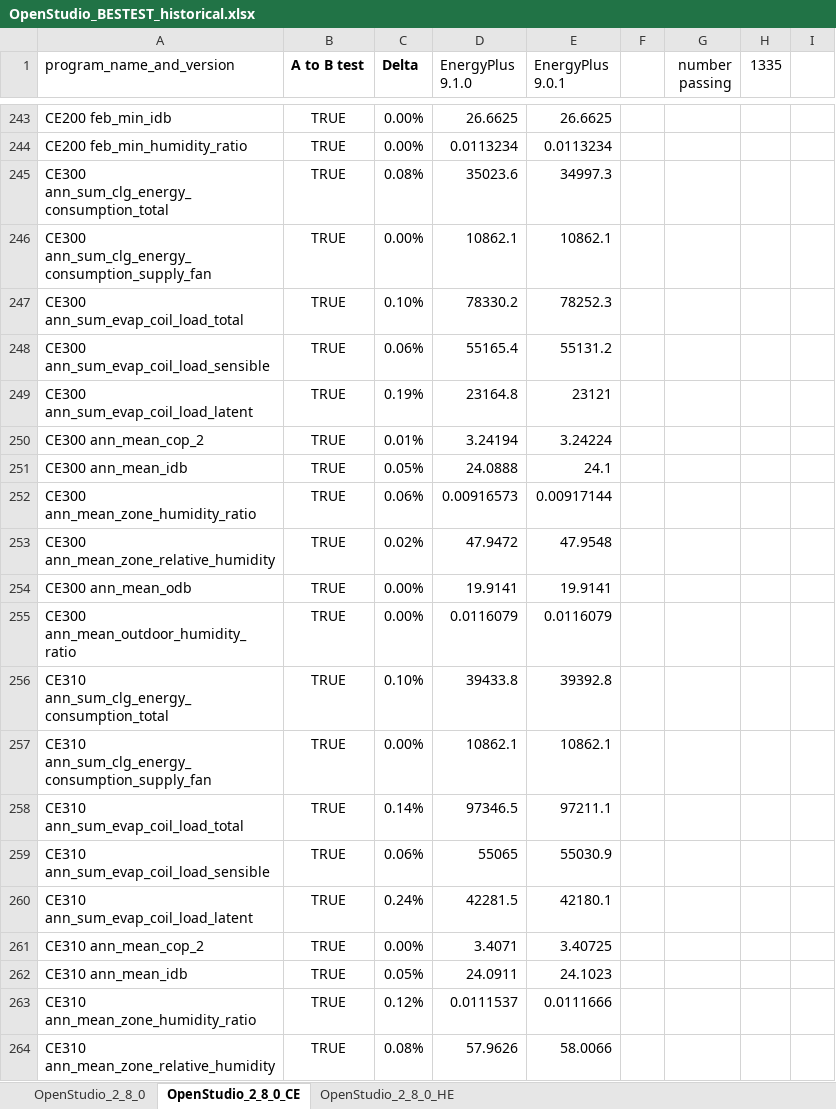
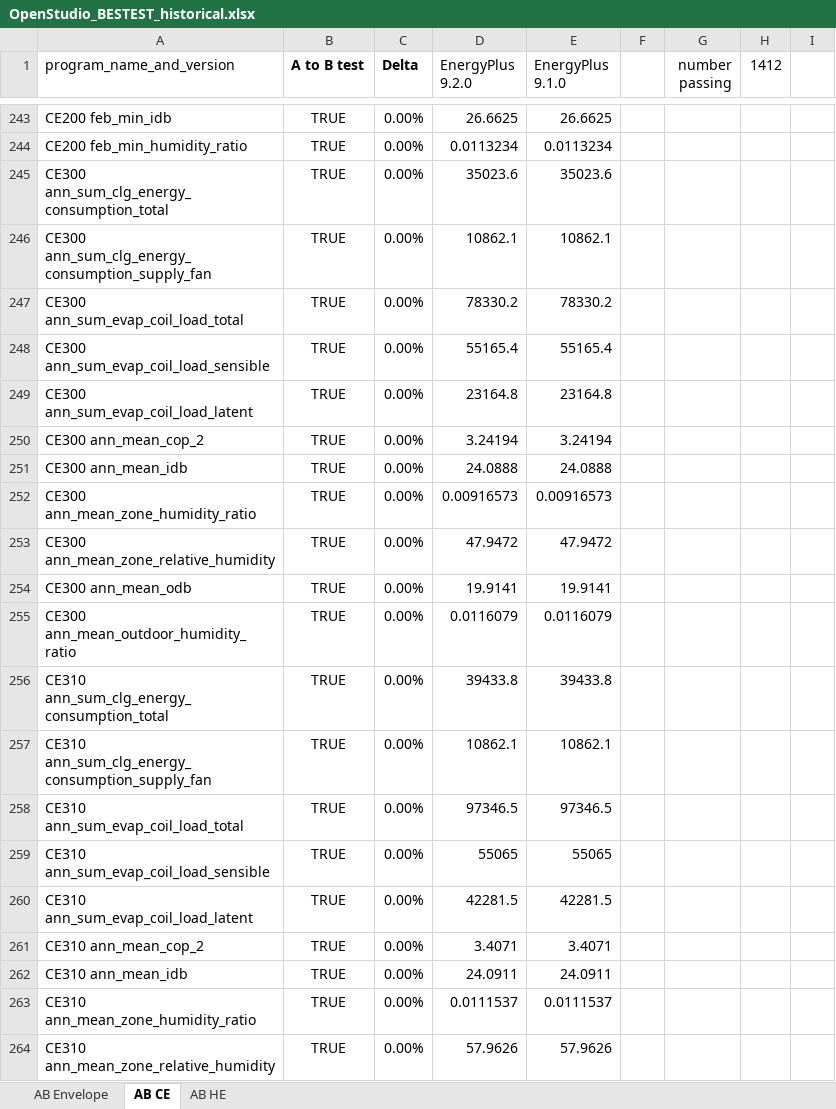
Before and after one commit to NREL/BESTEST-GSR, an Excel workbook: results/historical/OpenStudio_BESTEST_historical.xlsx, sheet AB CE, drawn as a sheet; only a part is shown, gaps mark what is left out; values as stored, in another font and other column widths than the file's, no borders; conditional formats not drawn; the diff covers the shown part only; the diff names each change by its address in the sheet, - before the commit and + after, or states it on an @@ line.

Commit message:
Update OpenStudio_BESTEST_historical.xlsx
Updated A to B to look at EnergyPlus 9.1 versus 9.2

```diff
--- a/results/historical/OpenStudio_BESTEST_historical.xlsx (sheet AB CE)
+++ b/results/historical/OpenStudio_BESTEST_historical.xlsx (sheet AB CE)
-sheet tab: OpenStudio_2_8_0
+sheet tab: AB Envelope
-sheet tab: OpenStudio_2_8_0_CE
+sheet tab: AB CE
-sheet tab: OpenStudio_2_8_0_HE
+sheet tab: AB HE
-D1: EnergyPlus 9.1.0
+D1: EnergyPlus 9.2.0
-E1: EnergyPlus 9.0.1
+E1: EnergyPlus 9.1.0
-H1: 1335
+H1: 1412
-C245 (Delta): 0.08%
+C245 (Delta): 0.00%
-E245 (EnergyPlus 9.1.0): 34997.3
+E245 (EnergyPlus 9.1.0): 35023.6
-C247 (Delta): 0.10%
+C247 (Delta): 0.00%
-E247 (EnergyPlus 9.1.0): 78252.3
+E247 (EnergyPlus 9.1.0): 78330.2
-C248 (Delta): 0.06%
+C248 (Delta): 0.00%
-E248 (EnergyPlus 9.1.0): 55131.2
+E248 (EnergyPlus 9.1.0): 55165.4
-C249 (Delta): 0.19%
+C249 (Delta): 0.00%
-E249 (EnergyPlus 9.1.0): 23121
+E249 (EnergyPlus 9.1.0): 23164.8
-C250 (Delta): 0.01%
+C250 (Delta): 0.00%
-E250 (EnergyPlus 9.1.0): 3.24224
+E250 (EnergyPlus 9.1.0): 3.24194
-C251 (Delta): 0.05%
+C251 (Delta): 0.00%
-E251 (EnergyPlus 9.1.0): 24.1
+E251 (EnergyPlus 9.1.0): 24.0888
-C252 (Delta): 0.06%
+C252 (Delta): 0.00%
-E252 (EnergyPlus 9.1.0): 0.00917144
+E252 (EnergyPlus 9.1.0): 0.00916573
-C253 (Delta): 0.02%
+C253 (Delta): 0.00%
-E253 (EnergyPlus 9.1.0): 47.9548
+E253 (EnergyPlus 9.1.0): 47.9472
-C256 (Delta): 0.10%
+C256 (Delta): 0.00%
-E256 (EnergyPlus 9.1.0): 39392.8
+E256 (EnergyPlus 9.1.0): 39433.8
-C258 (Delta): 0.14%
+C258 (Delta): 0.00%
-E258 (EnergyPlus 9.1.0): 97211.1
+E258 (EnergyPlus 9.1.0): 97346.5
-C259 (Delta): 0.06%
+C259 (Delta): 0.00%
-E259 (EnergyPlus 9.1.0): 55030.9
+E259 (EnergyPlus 9.1.0): 55065
-C260 (Delta): 0.24%
+C260 (Delta): 0.00%
-E260 (EnergyPlus 9.1.0): 42180.1
+E260 (EnergyPlus 9.1.0): 42281.5
-E261 (EnergyPlus 9.1.0): 3.40725
+E261 (EnergyPlus 9.1.0): 3.4071
-C262 (Delta): 0.05%
+C262 (Delta): 0.00%
-E262 (EnergyPlus 9.1.0): 24.1023
+E262 (EnergyPlus 9.1.0): 24.0911
-C263 (Delta): 0.12%
+C263 (Delta): 0.00%
-E263 (EnergyPlus 9.1.0): 0.0111666
+E263 (EnergyPlus 9.1.0): 0.0111537
-C264 (Delta): 0.08%
+C264 (Delta): 0.00%
-E264 (EnergyPlus 9.1.0): 58.0066
+E264 (EnergyPlus 9.1.0): 57.9626
```
Also changed, not shown: 650 edited cells and cell formats elsewhere in this sheet, sheet AB HE, sheet AB Envelope, formulas that keep their value.
